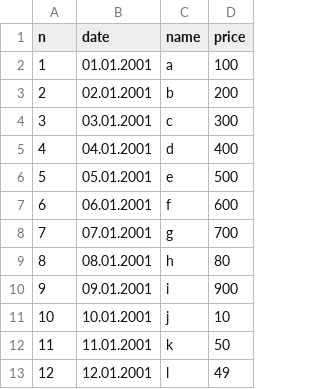
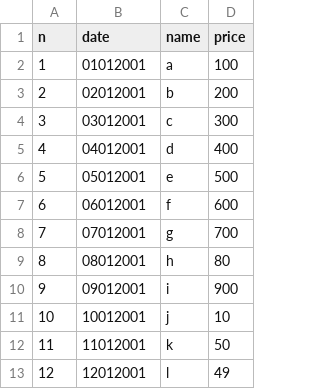
Before and after one commit to DianaBugrimova/csv-metabase-test, a CSV file: test_2.csv, drawn as a sheet.

Commit message:
Update test_2.csv

```diff
--- a/test_2.csv
+++ b/test_2.csv
@@ -1,13 +1,13 @@
 n;date;name;price
-1;01.01.2001;a;100
-2;02.01.2001;b;200
-3;03.01.2001;c;300
-4;04.01.2001;d;400
-5;05.01.2001;e;500
-6;06.01.2001;f;600
-7;07.01.2001;g;700
-8;08.01.2001;h;80
-9;09.01.2001;i;900
-10;10.01.2001;j;10
-11;11.01.2001;k;50
-12;12.01.2001;l;49
+1;01012001;a;100
+2;02012001;b;200
+3;03012001;c;300
+4;04012001;d;400
+5;05012001;e;500
+6;06012001;f;600
+7;07012001;g;700
+8;08012001;h;80
+9;09012001;i;900
+10;10012001;j;10
+11;11012001;k;50
+12;12012001;l;49
```
